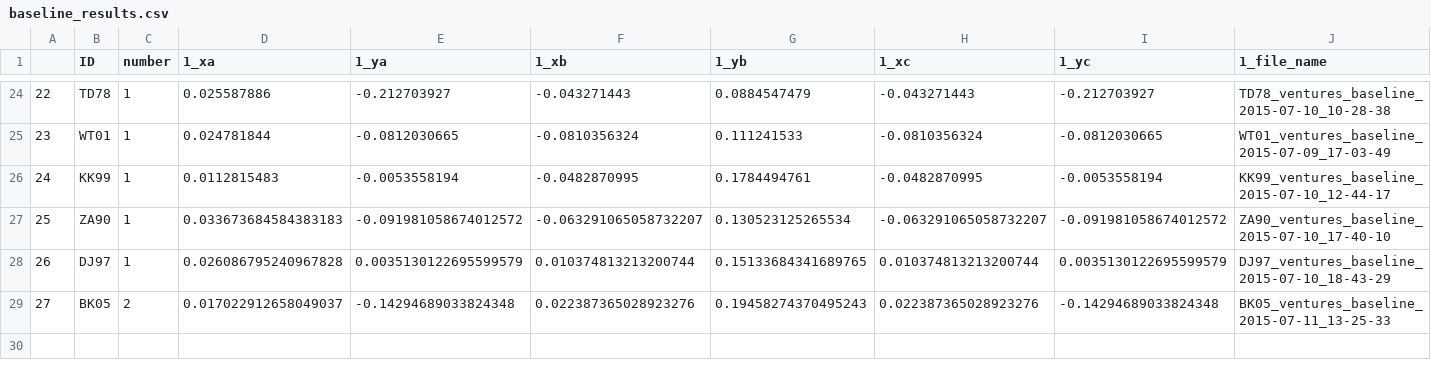
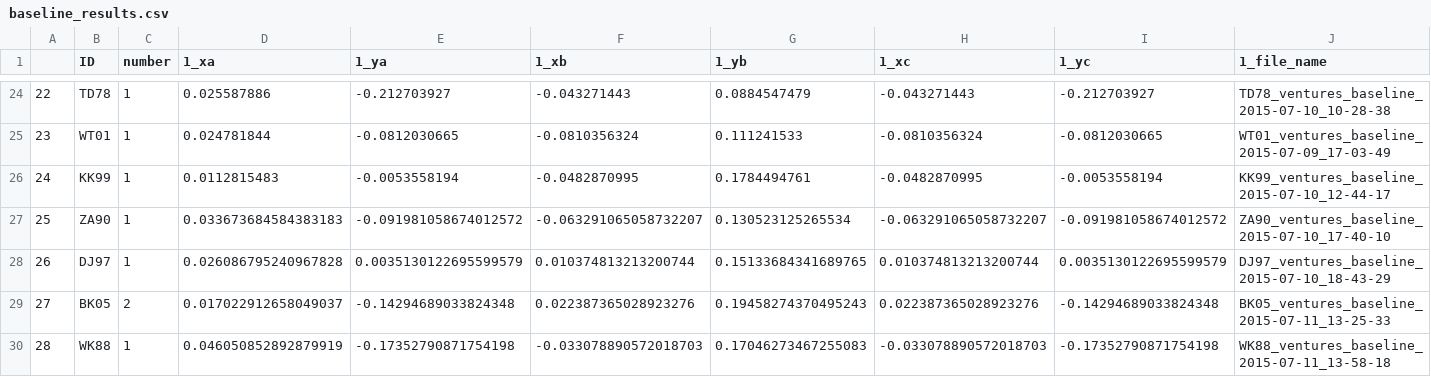
Before and after one commit to BrainTech/openbci, a CSV file: exps/ventures/data/baseline_results.csv, drawn as a sheet; only a part is shown, gaps mark what is left out; rows hold the shown columns only; the diff names each change by its address in the sheet, - before the commit and + after, or states it on an @@ line.

```diff
--- a/exps/ventures/data/baseline_results.csv
+++ b/exps/ventures/data/baseline_results.csv
+row 30: 28 | WK88 | 1 | 0.046050852892879919 | -0.17352790871754198 | -0.033078890572018703 | 0.17046273467255083 | -0.033078890572018703 | -0.17352790871754198 | WK88_ventures_baseline_2015-07-11_13-58-18
```
Also changed, not shown: exps/ventures/data/calibration_results.csv, exps/ventures/data/calibration_results_2.csv.
